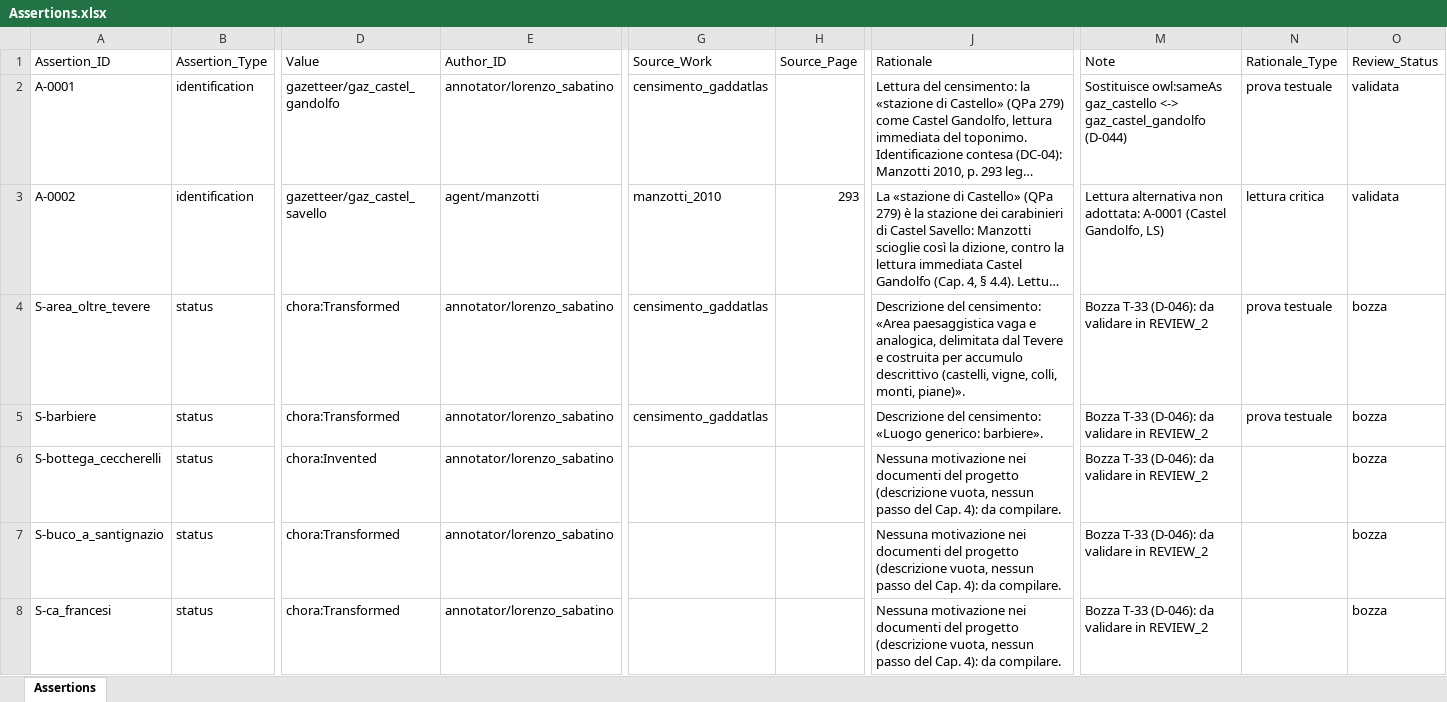
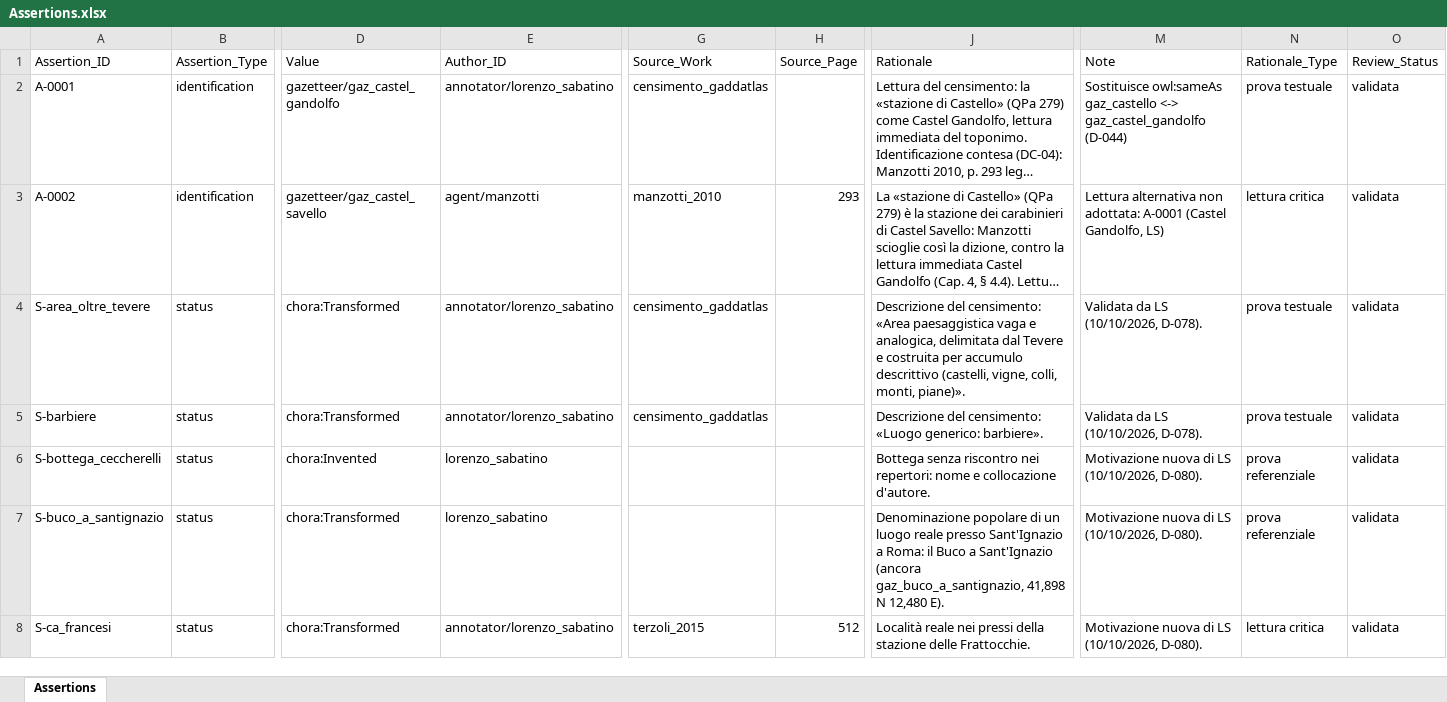
Before and after one commit to lnz-sbt3/gaddatlas, an Excel workbook: data/source/xlsx/Assertions.xlsx, sheet Assertions, drawn as a sheet; only a part is shown, gaps mark what is left out; long unchanged cells end in …; values as stored, in another font and other column widths than the file's, no borders; the diff covers the shown part only; the diff names each change by its address in the sheet, - before the commit and + after, or states it on an @@ line.

```diff
--- a/data/source/xlsx/Assertions.xlsx (sheet Assertions)
+++ b/data/source/xlsx/Assertions.xlsx (sheet Assertions)
-M4:M5 (Note): Bozza T-33 (D-046): da validare in REVIEW_2
+M4:M5 (Note): Validata da LS (10/10/2026, D-078).
-O4:O8 (Review_Status): bozza
+O4:O8 (Review_Status): validata
-E6:E7 (Author_ID): annotator/lorenzo_sabatino
+E6:E7 (Author_ID): lorenzo_sabatino
-J6 (Rationale): Nessuna motivazione nei documenti del progetto (descrizione vuota, nessun passo del Cap. 4): da compilare.
+J6 (Rationale): Bottega senza riscontro nei repertori: nome e collocazione d'autore.
-M6:M8 (Note): Bozza T-33 (D-046): da validare in REVIEW_2
+M6:M8 (Note): Motivazione nuova di LS (10/10/2026, D-080).
-N6:N7 (Rationale_Type): (empty)
+N6:N7 (Rationale_Type): prova referenziale
-J7 (Rationale): Nessuna motivazione nei documenti del progetto (descrizione vuota, nessun passo del Cap. 4): da compilare.
+J7 (Rationale): Denominazione popolare di un luogo reale presso Sant'Ignazio a Roma: il Buco a Sant'Ignazio (ancora gaz_buco_a_santignazio, 41,898 N 12,480 E).
-G8 (Source_Work): (empty)
+G8 (Source_Work): terzoli_2015
-H8 (Source_Page): (empty)
+H8 (Source_Page): 512
-J8 (Rationale): Nessuna motivazione nei documenti del progetto (descrizione vuota, nessun passo del Cap. 4): da compilare.
+J8 (Rationale): Località reale nei pressi della stazione delle Frattocchie.
-N8 (Rationale_Type): (empty)
+N8 (Rationale_Type): lettura critica
```
Also changed, not shown: 127 edited cells elsewhere in this sheet, data/source/xlsx/Sources.xlsx, 13 other files.
